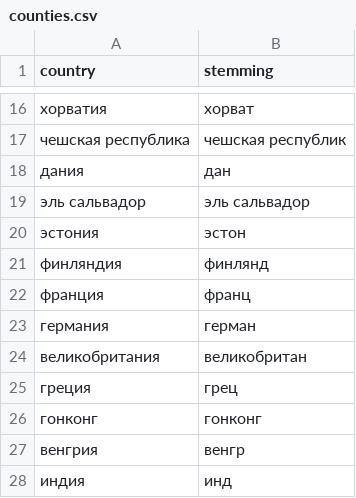
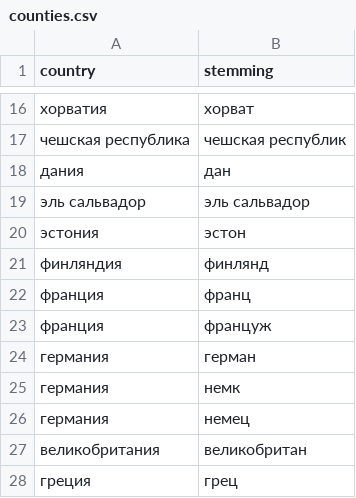
Before and after one commit to lShoichil/conflict_classifier, a CSV file: ml/preprocessor/counties.csv, drawn as a sheet; only a part is shown, gaps mark what is left out; the shorter side is filled out with more unchanged rows; the diff names each change by its address in the sheet, - before the commit and + after, or states it on an @@ line.

```diff
--- a/ml/preprocessor/counties.csv
+++ b/ml/preprocessor/counties.csv
+row 23: франция | француж
+row 25: германия | немк
+row 26: германия | немец
```
Also changed, not shown: 8 other files.
